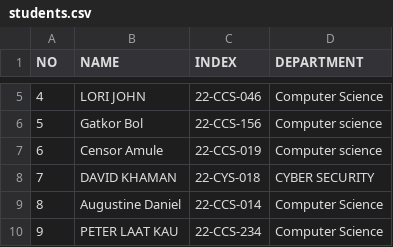
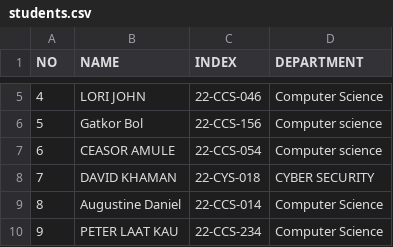
Before and after one commit to 1q2w-debug/OSP_Regular_2026, a CSV file: students.csv, drawn as a sheet; only a part is shown, gaps mark what is left out.

Commit message:
Update CEASOR AMULE in students.csv
CEASOR AMULE 22 - CCS - 054

```diff
--- a/students.csv
+++ b/students.csv
@@ -6,3 +6,3 @@ NO,NAME,INDEX,DEPARTMENT
 5,Gatkor Bol,22-CCS-156,Computer science
-6,Censor Amule,22-CCS-019,Computer science
+6, CEASOR AMULE,22-CCS-054,Computer science
 7,DAVID KHAMAN,22-CYS-018,CYBER SECURITY
```
